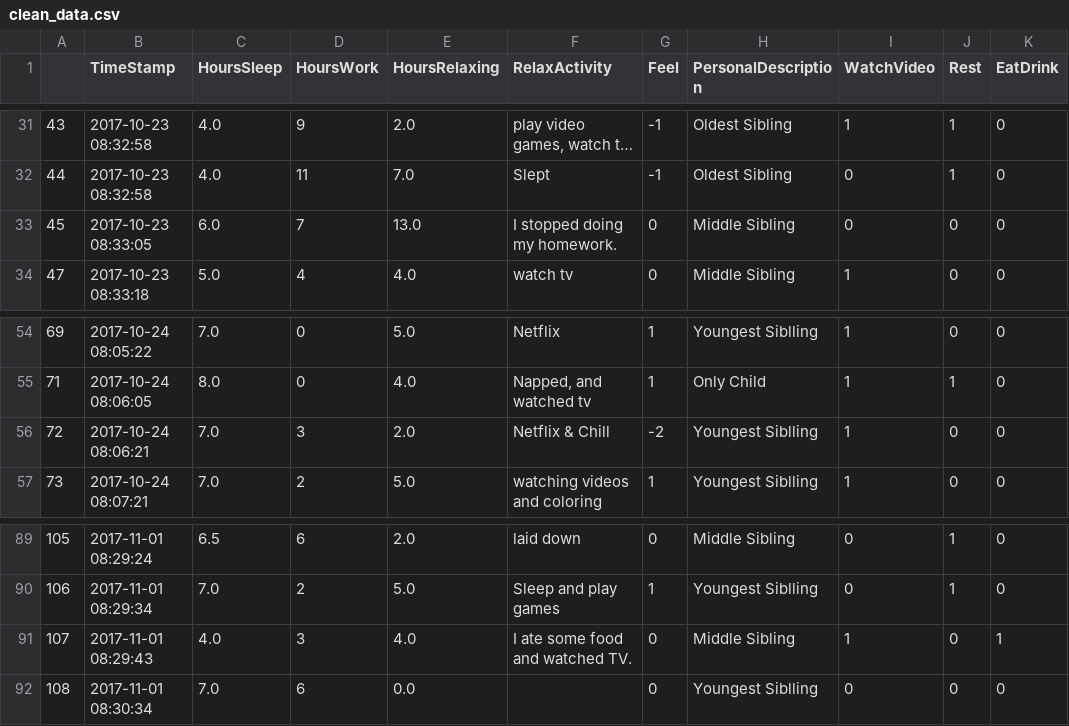
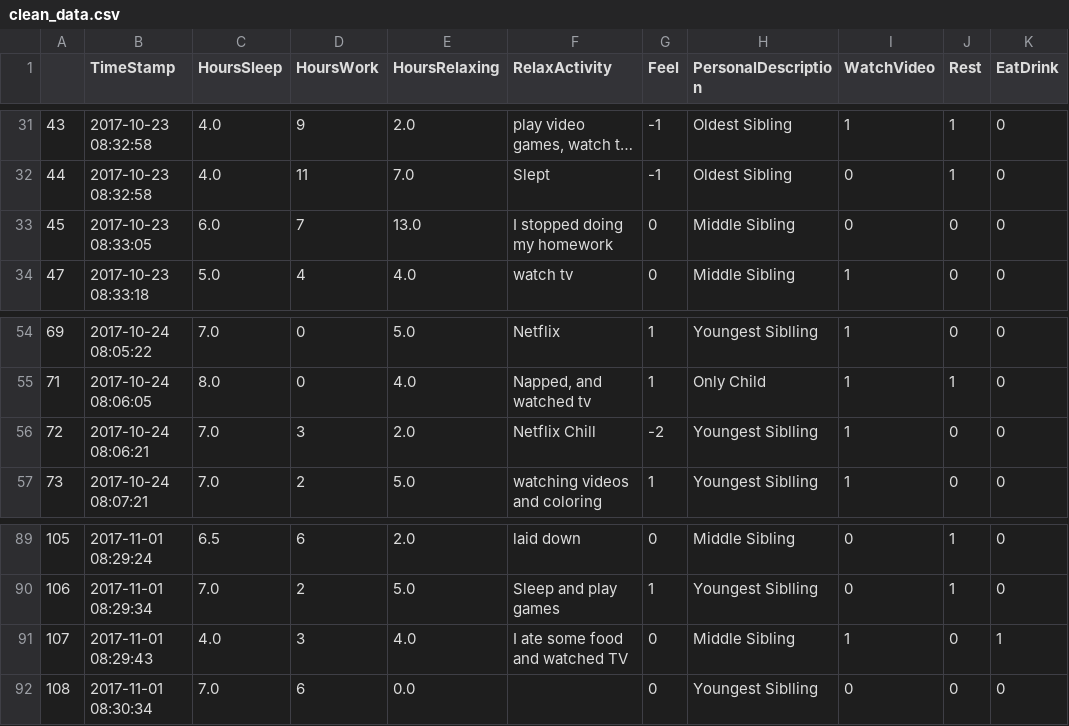
Before and after one commit to albemlee/PTPracticeData, a CSV file: clean_data.csv, drawn as a sheet; only a part is shown, gaps mark what is left out; long unchanged cells end in …; the diff covers the shown part only; the diff names each change by its address in the sheet, - before the commit and + after, or states it on an @@ line.

```diff
--- a/clean_data.csv
+++ b/clean_data.csv
-F33 (RelaxActivity): I stopped doing my homework.
+F33 (RelaxActivity): I stopped doing my homework
-F56 (RelaxActivity): Netflix & Chill
+F56 (RelaxActivity): Netflix Chill
-F91 (RelaxActivity): I ate some food and watched TV.
+F91 (RelaxActivity): I ate some food and watched TV
```
Also changed, not shown: 8 edited cells elsewhere in this file, 14 other files.
